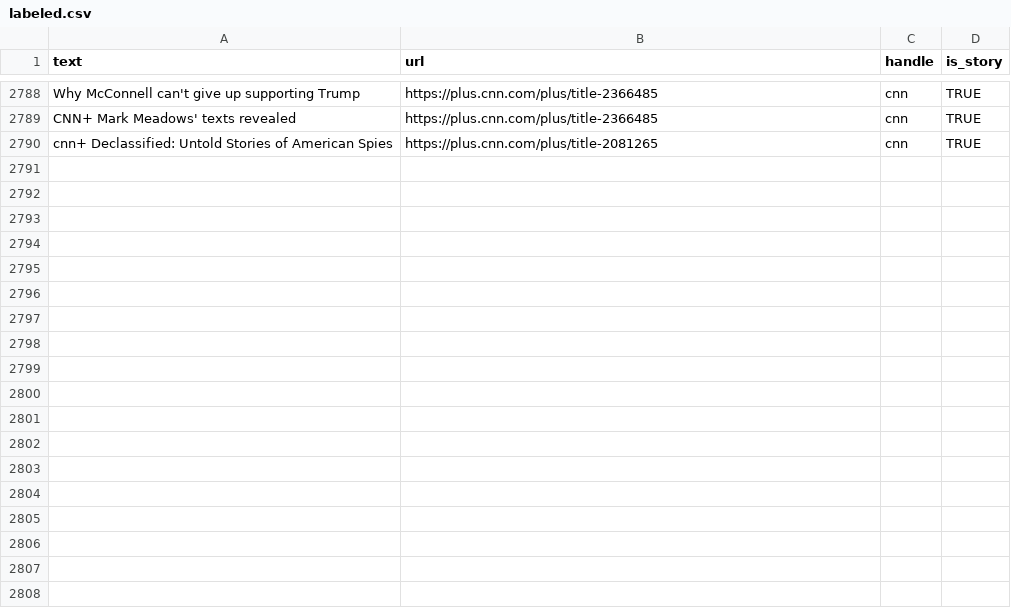
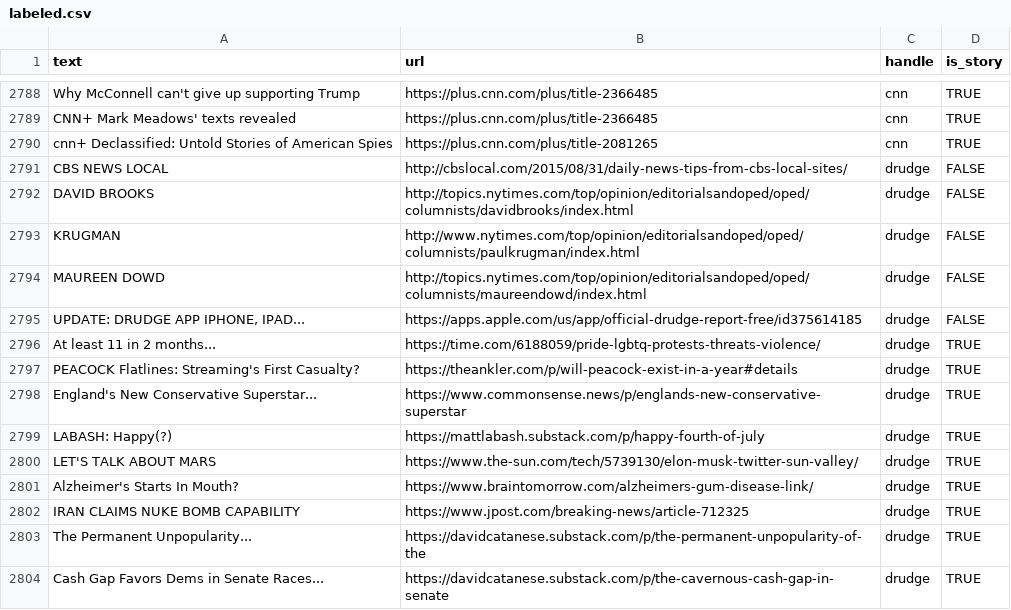
Before and after one commit to palewire/storysniffer, a CSV file: _notebooks/input/labeled.csv, drawn as a sheet; only a part is shown, gaps mark what is left out.

Commit message:
Updated model with tweaks from Drudge

```diff
--- a/_notebooks/input/labeled.csv
+++ b/_notebooks/input/labeled.csv
@@ -3101 +3101,15 @@ CNN+ Mark Meadows' texts revealed,https://plus.cnn.com/plus/title-2366485,cnn,TR
 cnn+ Declassified: Untold Stories of American Spies,https://plus.cnn.com/plus/title-2081265,cnn,TRUE
+CBS NEWS LOCAL,http://cbslocal.com/2015/08/31/daily-news-tips-from-cbs-local-sites/,drudge,FALSE
+DAVID BROOKS,http://topics.nytimes.com/top/opinion/editorialsandoped/oped/columnists/davidbrooks/index.html,drudge,FALSE
+KRUGMAN,http://www.nytimes.com/top/opinion/editorialsandoped/oped/columnists/paulkrugman/index.html,drudge,FALSE
+MAUREEN DOWD,http://topics.nytimes.com/top/opinion/editorialsandoped/oped/columnists/maureendowd/index.html,drudge,FALSE
+"UPDATE:  DRUDGE APP IPHONE, IPAD...",https://apps.apple.com/us/app/official-drudge-report-free/id375614185,drudge,FALSE
+At least 11 in 2 months...,https://time.com/6188059/pride-lgbtq-protests-threats-violence/,drudge,TRUE
+PEACOCK Flatlines: Streaming's First Casualty?,https://theankler.com/p/will-peacock-exist-in-a-year#details,drudge,TRUE
+England's New Conservative Superstar...,https://www.commonsense.news/p/englands-new-conservative-superstar,drudge,TRUE
+LABASH:  Happy(?),https://mattlabash.substack.com/p/happy-fourth-of-july,drudge,TRUE
+LET'S TALK ABOUT MARS,https://www.the-sun.com/tech/5739130/elon-musk-twitter-sun-valley/,drudge,TRUE
+Alzheimer's Starts In Mouth?,https://www.braintomorrow.com/alzheimers-gum-disease-link/,drudge,TRUE
+IRAN CLAIMS NUKE BOMB CAPABILITY,https://www.jpost.com/breaking-news/article-712325,drudge,TRUE
+The Permanent Unpopularity...,https://davidcatanese.substack.com/p/the-permanent-unpopularity-of-the,drudge,TRUE
+Cash Gap Favors Dems in Senate Races...,https://davidcatanese.substack.com/p/the-cavernous-cash-gap-in-senate,drudge,TRUE
```
Also changed, not shown: _notebooks/output/wrong.csv, 8 other files.
